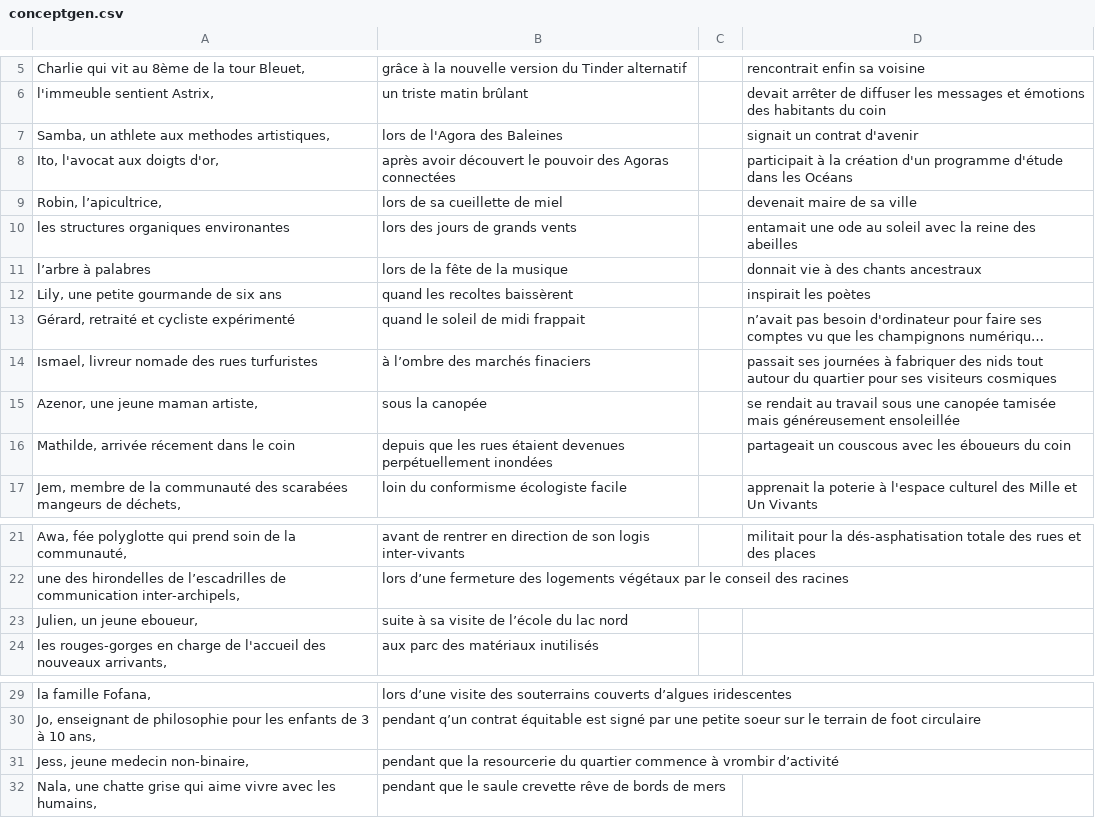
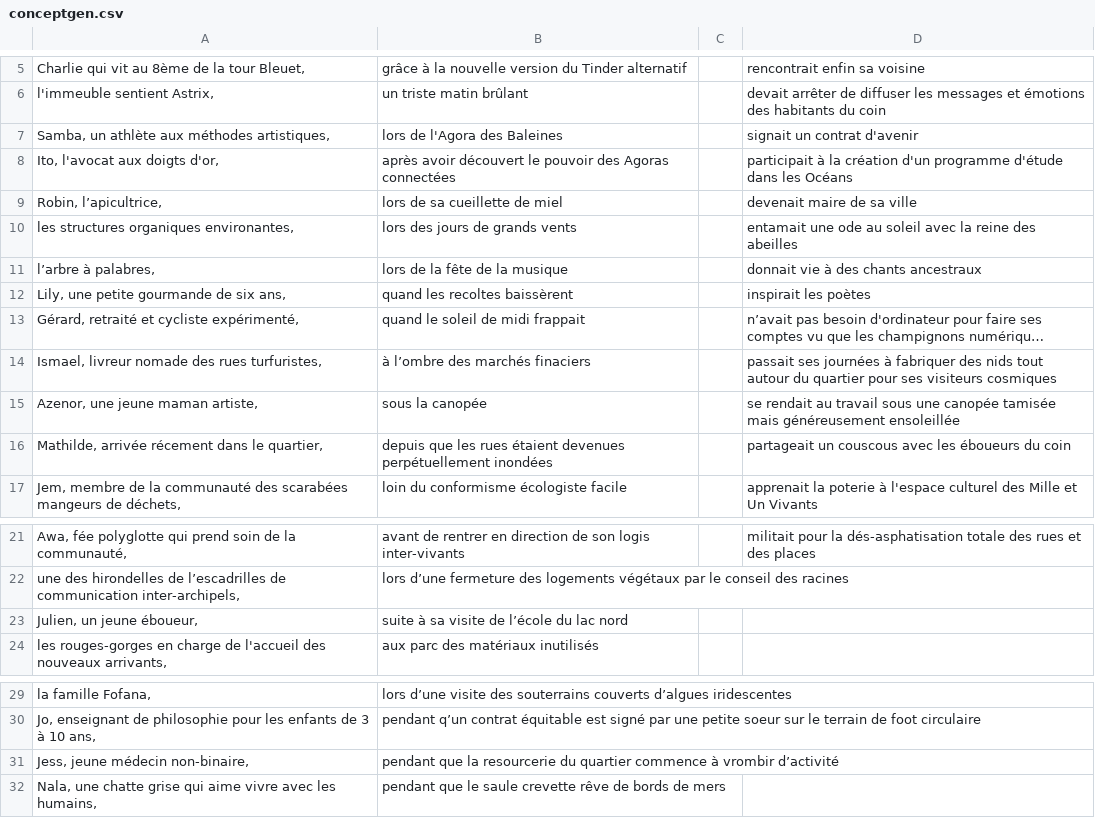
Before and after one commit to Juzbox/GEN_FutursProches, a CSV file: assets/conceptgen.csv, drawn as a sheet; only a part is shown, gaps mark what is left out; long unchanged cells end in …; the diff names each change by its address in the sheet, - before the commit and + after, or states it on an @@ line.

```diff
--- a/assets/conceptgen.csv
+++ b/assets/conceptgen.csv
-A7: Samba, un athlete aux methodes artistiques,
+A7: Samba, un athlète aux méthodes artistiques,
-A10: les structures organiques environantes
+A10: les structures organiques environantes,
-A11: l’arbre à palabres
+A11: l’arbre à palabres,
-A12: Lily, une petite gourmande de six ans
+A12: Lily, une petite gourmande de six ans,
-A13: Gérard, retraité et cycliste expérimenté
+A13: Gérard, retraité et cycliste expérimenté,
-A14: Ismael, livreur nomade des rues turfuristes
+A14: Ismael, livreur nomade des rues turfuristes,
-A16: Mathilde, arrivée récement dans le coin
+A16: Mathilde, arrivée récement dans le quartier,
-A23: Julien, un jeune eboueur,
+A23: Julien, un jeune éboueur,
-A31: Jess, jeune medecin non-binaire,
+A31: Jess, jeune médecin non-binaire,
```
Also changed, not shown: 1 other file.
